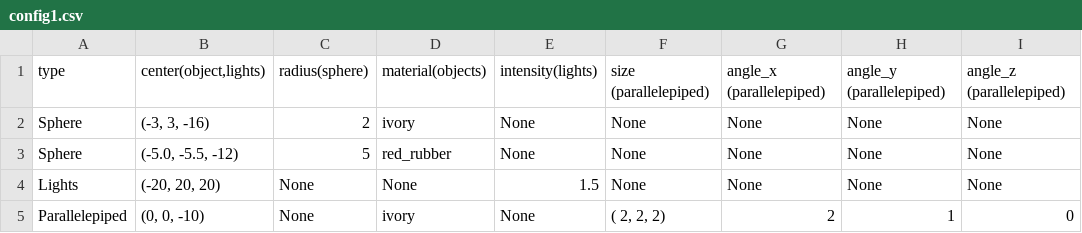
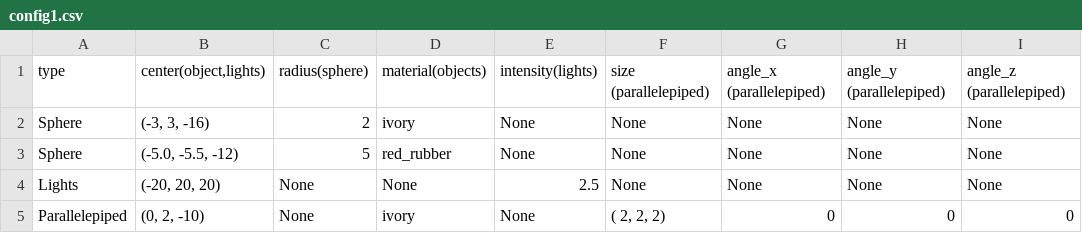
Before and after one commit to thomasverrecchia/IN204-RayTracing, a CSV file: config1.csv, drawn as a sheet.

```diff
--- a/config1.csv
+++ b/config1.csv
@@ -3,3 +3,3 @@ Sphere; (-3,    3,   -16); 2; ivory; None; None; None; None; None;
 Sphere; (-5.0, -5.5, -12); 5; red_rubber; None; None; None; None; None;
-Lights; (-20, 20,  20); None; None; 1.5; None; None; None; None;
-Parallelepiped; (0, 0, -10); None; ivory; None; ( 2,    2,   2); 2; 1; 0;
+Lights; (-20, 20,  20); None; None; 2.5; None; None; None; None;
+Parallelepiped; (0, 2, -10); None; ivory; None; ( 2,    2,   2); 0; 0; 0;
```
Also changed, not shown: 5 other files.
